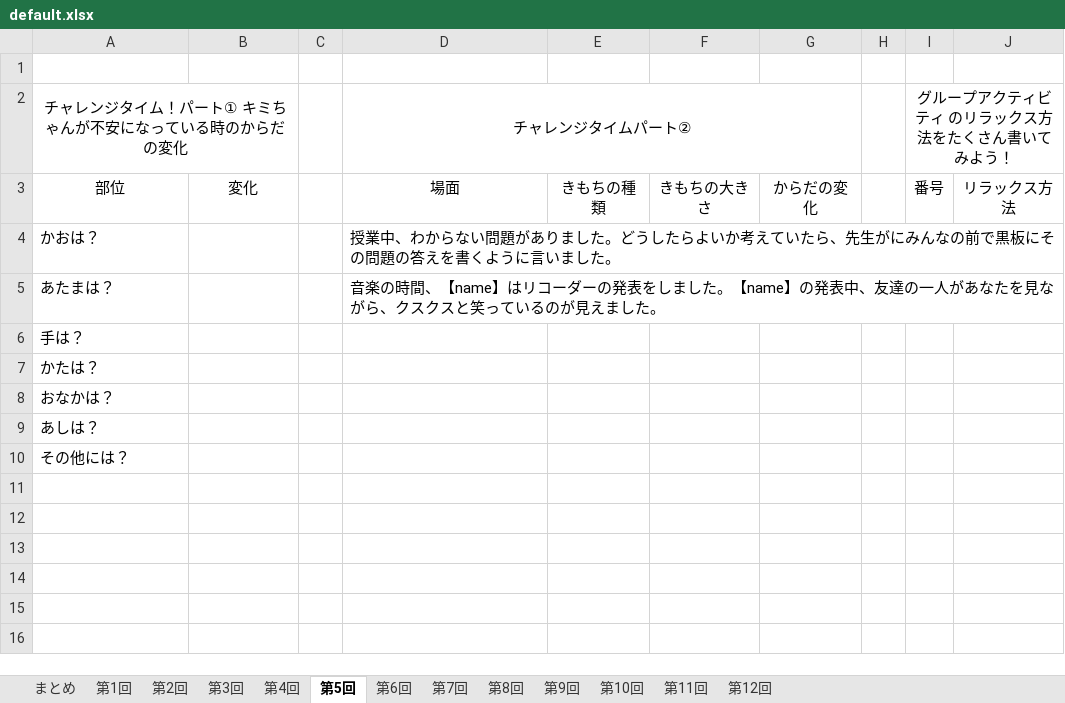
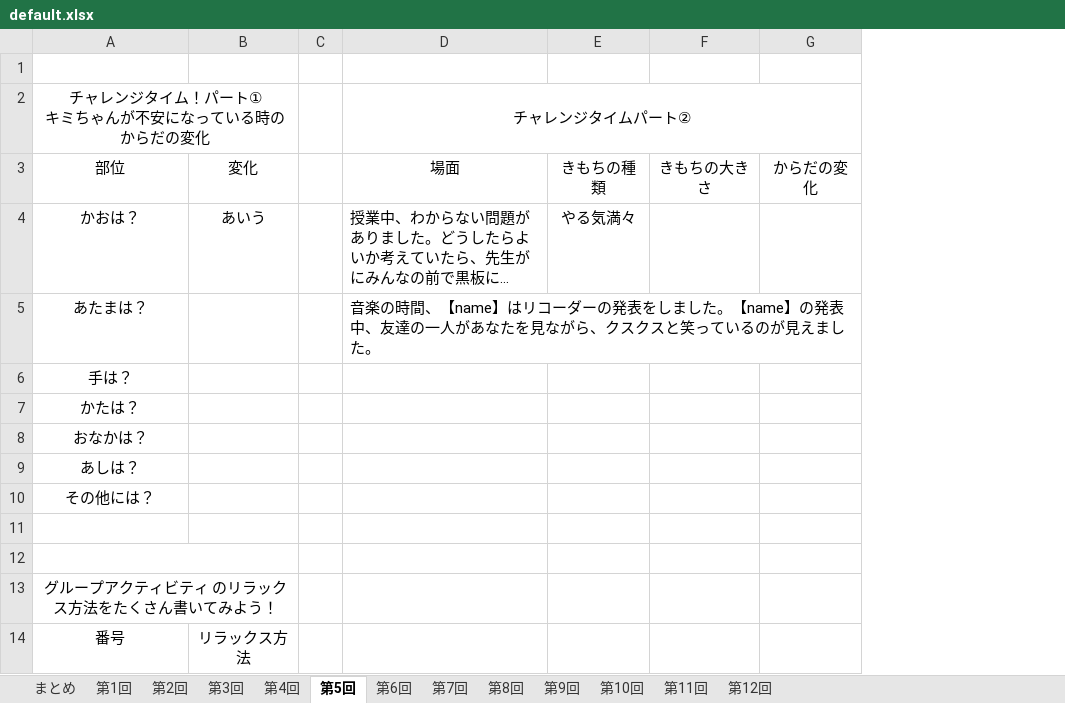
Before and after one commit to syungsan/KokoroUpTime, an Excel workbook: KokoroUpTime/Datas/default.xlsx, sheet 第5回, drawn as a sheet; long unchanged cells end in …; values as stored, in another font and other column widths than the file's, no borders; charts and pictures not drawn; removed rows and columns are numbered as before the commit, all else as after; ↵ is a line break in a cell; the diff names each change by its address in the sheet, - before the commit and + after, or states it on an @@ line.

```diff
--- a/KokoroUpTime/Datas/default.xlsx (sheet 第5回)
+++ b/KokoroUpTime/Datas/default.xlsx (sheet 第5回)
-column H, empty
-column I, rows 2-3: グループアクティビティ のリラックス方法をたくさん書いてみよう！ | 番号
-column J, row 3: リラックス方法
-A2: チャレンジタイム！パート① キミちゃんが不安になっている時のからだの変化
+A2: チャレンジタイム！パート① ↵ キミちゃんが不安になっている時のからだの変化
-A4:A10 alignment: left
+A4:A10 alignment: center
-B4: (empty)
+B4: あいう
-E4: (empty)
+E4: やる気満々
+row 11: (empty)
+row 12: (empty)
+row 13: グループアクティビティ のリラックス方法をたくさん書いてみよう！
+row 14: 番号 | リラックス方法
```
Also changed, not shown: sheet 第9回, sheet 第7回, sheet 第2回, sheet 第11回, sheet 第8回, sheet 第12回, 2 more sheets, charts or pictures, 16 other files.
